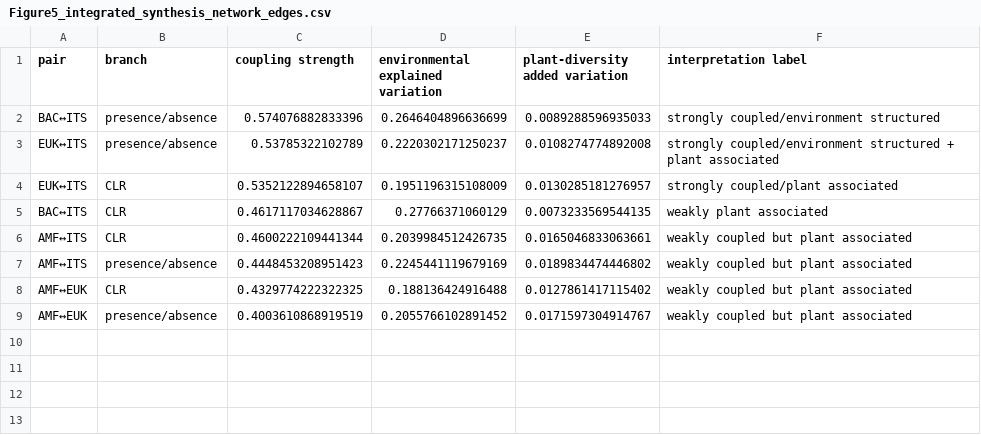
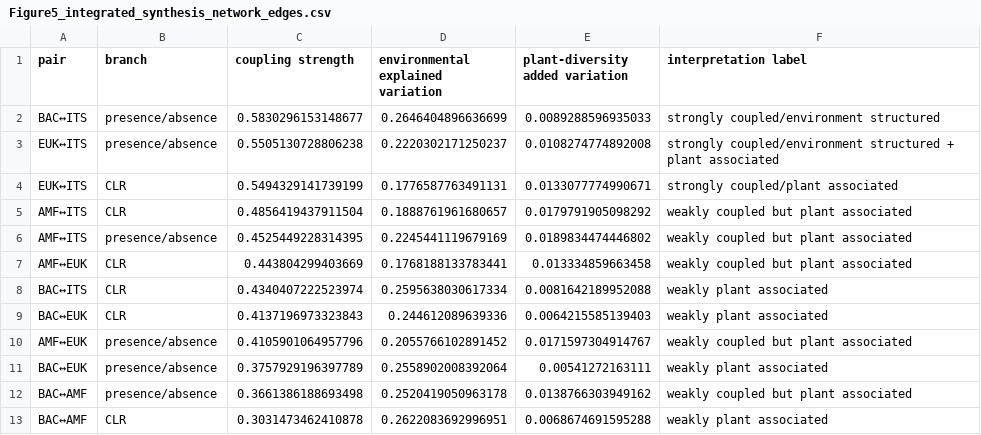
Before and after one commit to bo-maxwell-stevens/agent-microbial-communities, a CSV file: figures/source_data/Figure5_integrated_synthesis_network_edges.csv, drawn as a sheet.

```diff
--- a/figures/source_data/Figure5_integrated_synthesis_network_edges.csv
+++ b/figures/source_data/Figure5_integrated_synthesis_network_edges.csv
@@ -1,9 +1,13 @@
 pair,branch,coupling strength,environmental explained variation,plant-diversity added variation,interpretation label
-BAC↔ITS,presence/absence,0.574076882833396,0.2646404896636699,0.0089288596935033,strongly coupled/environment structured
-EUK↔ITS,presence/absence,0.53785322102789,0.2220302171250237,0.0108274774892008,strongly coupled/environment structured + plant associated
-EUK↔ITS,CLR,0.5352122894658107,0.1951196315108009,0.0130285181276957,strongly coupled/plant associated
-BAC↔ITS,CLR,0.4617117034628867,0.27766371060129,0.0073233569544135,weakly plant associated
-AMF↔ITS,CLR,0.4600222109441344,0.2039984512426735,0.0165046833063661,weakly coupled but plant associated
-AMF↔ITS,presence/absence,0.4448453208951423,0.2245441119679169,0.0189834474446802,weakly coupled but plant associated
-AMF↔EUK,CLR,0.4329774222322325,0.188136424916488,0.0127861417115402,weakly coupled but plant associated
-AMF↔EUK,presence/absence,0.4003610868919519,0.2055766102891452,0.0171597304914767,weakly coupled but plant associated
+BAC↔ITS,presence/absence,0.5830296153148677,0.2646404896636699,0.0089288596935033,strongly coupled/environment structured
+EUK↔ITS,presence/absence,0.5505130728806238,0.2220302171250237,0.0108274774892008,strongly coupled/environment structured + plant associated
+EUK↔ITS,CLR,0.5494329141739199,0.1776587763491131,0.0133077774990671,strongly coupled/plant associated
+AMF↔ITS,CLR,0.4856419437911504,0.1888761961680657,0.0179791905098292,weakly coupled but plant associated
+AMF↔ITS,presence/absence,0.4525449228314395,0.2245441119679169,0.0189834474446802,weakly coupled but plant associated
+AMF↔EUK,CLR,0.443804299403669,0.1768188133783441,0.013334859663458,weakly coupled but plant associated
+BAC↔ITS,CLR,0.4340407222523974,0.2595638030617334,0.0081642189952088,weakly plant associated
+BAC↔EUK,CLR,0.4137196973323843,0.244612089639336,0.0064215585139403,weakly plant associated
+AMF↔EUK,presence/absence,0.4105901064957796,0.2055766102891452,0.0171597304914767,weakly coupled but plant associated
+BAC↔EUK,presence/absence,0.3757929196397789,0.2558902008392064,0.00541272163111,weakly plant associated
+BAC↔AMF,presence/absence,0.3661386188693498,0.2520419050963178,0.0138766303949162,weakly coupled but plant associated
+BAC↔AMF,CLR,0.3031473462410878,0.2622083692996951,0.0068674691595288,weakly plant associated
```
Also changed, not shown: figures/source_data/Figure3_environmental_dbrda_summary.csv, figures/source_data/Figure4_hypothesis_models_A_to_G.csv, 34 other files.
